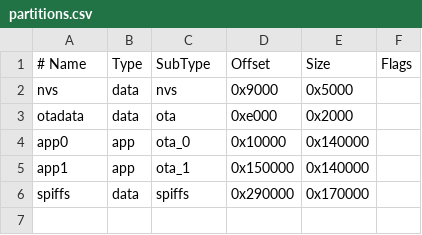
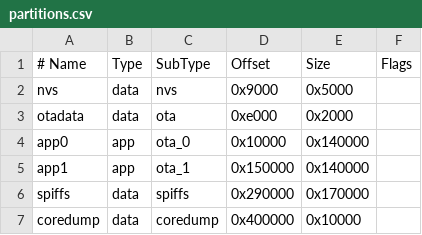
Before and after one commit to recaner35/WyntroHorus2, a CSV file: partitions.csv, drawn as a sheet; the diff names each change by its address in the sheet, - before the commit and + after, or states it on an @@ line.

Commit message:
Update partitions.csv

```diff
--- a/partitions.csv
+++ b/partitions.csv
+row 7: coredump | data | coredump | 0x400000 | 0x10000
```
